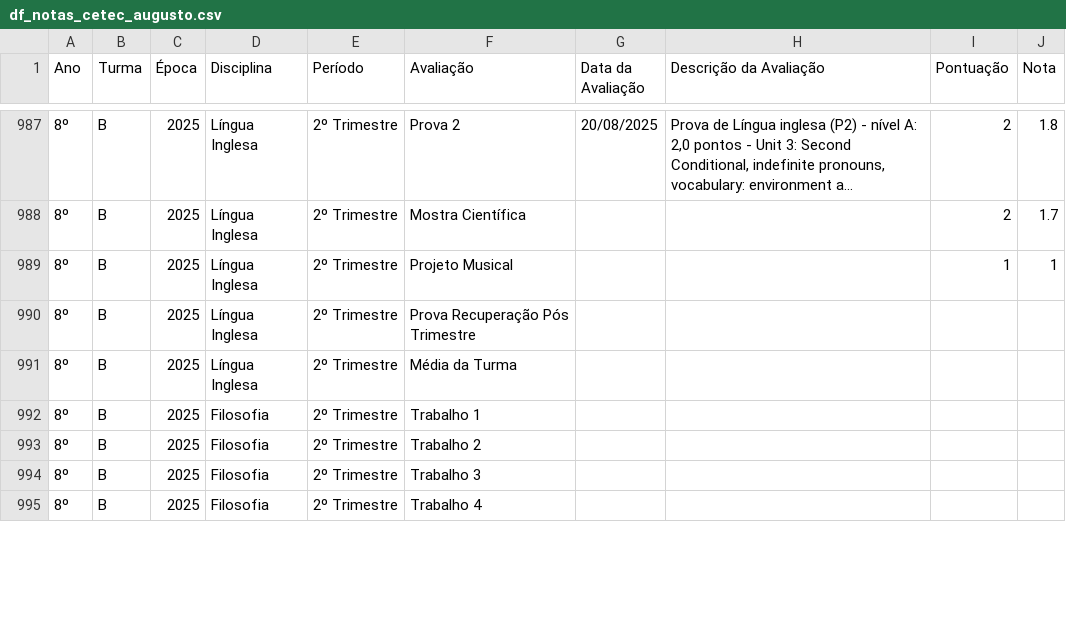
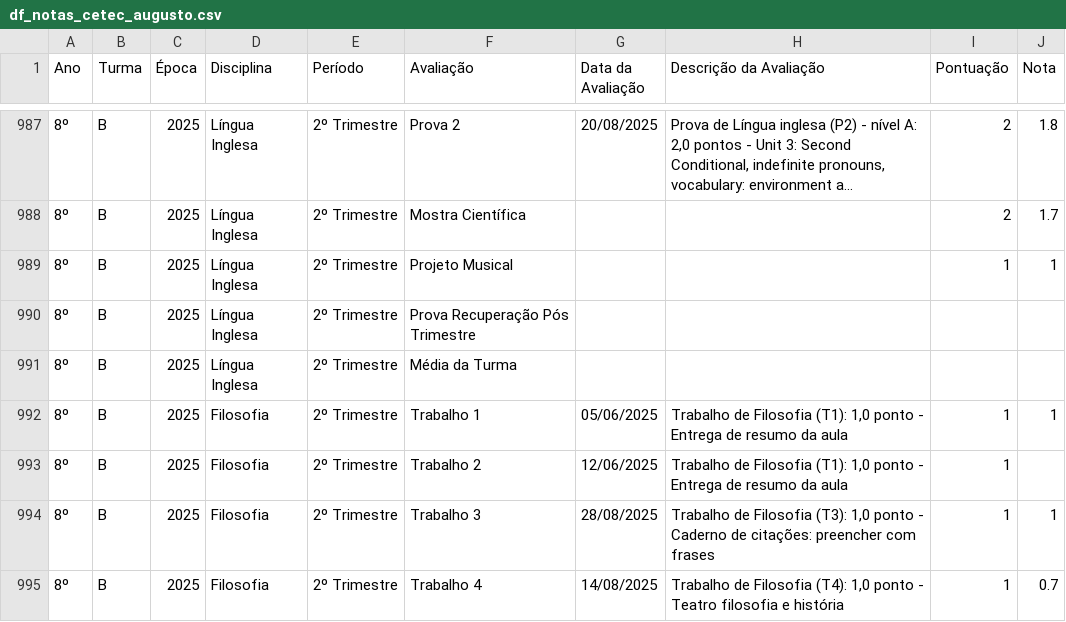
Before and after one commit to mauriciopassos/notas_cetec_augusto, a CSV file: src/df_notas_cetec_augusto.csv, drawn as a sheet; only a part is shown, gaps mark what is left out; long unchanged cells end in …; the diff covers the shown part only; the diff names each change by its address in the sheet, - before the commit and + after, or states it on an @@ line.

```diff
--- a/src/df_notas_cetec_augusto.csv
+++ b/src/df_notas_cetec_augusto.csv
-G992 (Data da Avaliação): (empty)
+G992 (Data da Avaliação): 05/06/2025
-H992:H993 (Descrição da Avaliação): (empty)
+H992:H993 (Descrição da Avaliação): Trabalho de Filosofia (T1): 1,0 ponto - Entrega de resumo da aula
-I992:I995 (Pontuação): (empty)
+I992:I995 (Pontuação): 1
-J992 (Nota): (empty)
+J992 (Nota): 1
-G993 (Data da Avaliação): (empty)
+G993 (Data da Avaliação): 12/06/2025
-G994 (Data da Avaliação): (empty)
+G994 (Data da Avaliação): 28/08/2025
-H994 (Descrição da Avaliação): (empty)
+H994 (Descrição da Avaliação): Trabalho de Filosofia (T3): 1,0 ponto - Caderno de citações: preencher com frases
-J994 (Nota): (empty)
+J994 (Nota): 1
-G995 (Data da Avaliação): (empty)
+G995 (Data da Avaliação): 14/08/2025
-H995 (Descrição da Avaliação): (empty)
+H995 (Descrição da Avaliação): Trabalho de Filosofia (T4): 1,0 ponto - Teatro filosofia e história
-J995 (Nota): (empty)
+J995 (Nota): 0.7
```
Also changed, not shown: 69 edited cells elsewhere in this file, src/df_pareceres_cetec_augusto.csv.
